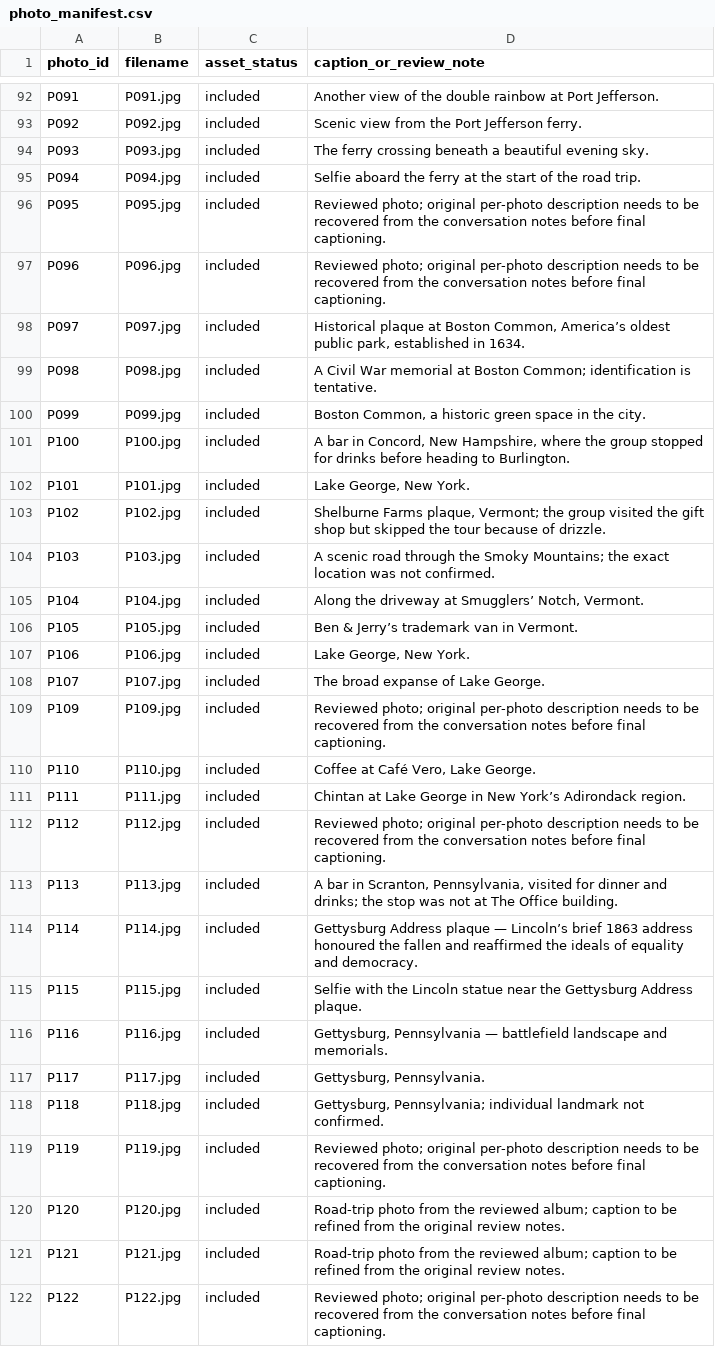
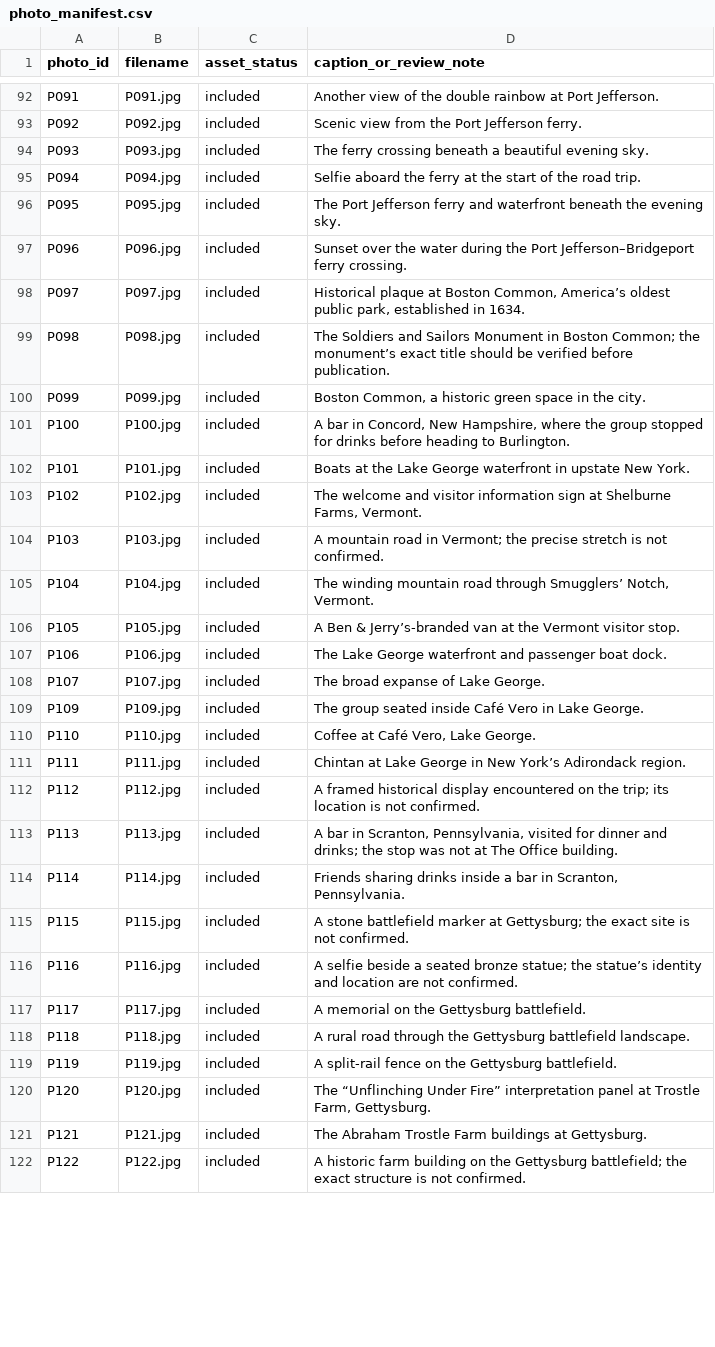
Before and after one commit to chintankanal/rallypoint, a CSV file: travelogue/photo_manifest.csv, drawn as a sheet; only a part is shown, gaps mark what is left out; the diff covers the shown part only.

Commit message:
Audit photo manifest captions and flag duplicate

```diff
--- a/travelogue/photo_manifest.csv
+++ b/travelogue/photo_manifest.csv
@@ -96,12 +96,12 @@ P094,P094.jpg,included,Selfie aboard the ferry at the start of the road trip.
-P095,P095.jpg,included,Reviewed photo; original per-photo description needs to be recovered from the conversation notes before final captioning.
-P096,P096.jpg,included,Reviewed photo; original per-photo description needs to be recovered from the conversation notes before final captioning.
+P095,P095.jpg,included,"The Port Jefferson ferry and waterfront beneath the evening sky."
+P096,P096.jpg,included,"Sunset over the water during the Port Jefferson–Bridgeport ferry crossing."
 P097,P097.jpg,included,"Historical plaque at Boston Common, America’s oldest public park, established in 1634."
-P098,P098.jpg,included,A Civil War memorial at Boston Common; identification is tentative.
+P098,P098.jpg,included,"The Soldiers and Sailors Monument in Boston Common; the monument’s exact title should be verified before publication."
 P099,P099.jpg,included,"Boston Common, a historic green space in the city."
 P100,P100.jpg,included,"A bar in Concord, New Hampshire, where the group stopped for drinks before heading to Burlington."
-P101,P101.jpg,included,"Lake George, New York."
-P102,P102.jpg,included,"Shelburne Farms plaque, Vermont; the group visited the gift shop but skipped the tour because of drizzle."
-P103,P103.jpg,included,A scenic road through the Smoky Mountains; the exact location was not confirmed.
-P104,P104.jpg,included,"Along the driveway at Smugglers’ Notch, Vermont."
-P105,P105.jpg,included,Ben & Jerry’s trademark van in Vermont.
-P106,P106.jpg,included,"Lake George, New York."
+P101,P101.jpg,included,"Boats at the Lake George waterfront in upstate New York."
+P102,P102.jpg,included,"The welcome and visitor information sign at Shelburne Farms, Vermont."
+P103,P103.jpg,included,"A mountain road in Vermont; the precise stretch is not confirmed."
+P104,P104.jpg,included,"The winding mountain road through Smugglers’ Notch, Vermont."
+P105,P105.jpg,included,"A Ben & Jerry’s-branded van at the Vermont visitor stop."
+P106,P106.jpg,included,"The Lake George waterfront and passenger boat dock."
@@ -109,2 +109,2 @@ P107,P107.jpg,included,The broad expanse of Lake George.
-P109,P109.jpg,included,Reviewed photo; original per-photo description needs to be recovered from the conversation notes before final captioning.
+P109,P109.jpg,included,"The group seated inside Café Vero in Lake George."
 P110,P110.jpg,included,"Coffee at Café Vero, Lake George."
@@ -112,11 +112,11 @@ P111,P111.jpg,included,Chintan at Lake George in New York’s Adirondack region.
-P112,P112.jpg,included,Reviewed photo; original per-photo description needs to be recovered from the conversation notes before final captioning.
+P112,P112.jpg,included,"A framed historical display encountered on the trip; its location is not confirmed."
 P113,P113.jpg,included,"A bar in Scranton, Pennsylvania, visited for dinner and drinks; the stop was not at The Office building."
-P114,P114.jpg,included,Gettysburg Address plaque — Lincoln’s brief 1863 address honoured the fallen and reaffirmed the ideals of equality and democracy.
-P115,P115.jpg,included,Selfie with the Lincoln statue near the Gettysburg Address plaque.
-P116,P116.jpg,included,"Gettysburg, Pennsylvania — battlefield landscape and memorials."
-P117,P117.jpg,included,"Gettysburg, Pennsylvania."
-P118,P118.jpg,included,"Gettysburg, Pennsylvania; individual landmark not confirmed."
-P119,P119.jpg,included,Reviewed photo; original per-photo description needs to be recovered from the conversation notes before final captioning.
-P120,P120.jpg,included,Road-trip photo from the reviewed album; caption to be refined from the original review notes.
-P121,P121.jpg,included,Road-trip photo from the reviewed album; caption to be refined from the original review notes.
-P122,P122.jpg,included,Reviewed photo; original per-photo description needs to be recovered from the conversation notes before final captioning.
+P114,P114.jpg,included,"Friends sharing drinks inside a bar in Scranton, Pennsylvania."
+P115,P115.jpg,included,"A stone battlefield marker at Gettysburg; the exact site is not confirmed."
+P116,P116.jpg,included,"A selfie beside a seated bronze statue; the statue’s identity and location are not confirmed."
+P117,P117.jpg,included,"A memorial on the Gettysburg battlefield."
+P118,P118.jpg,included,"A rural road through the Gettysburg battlefield landscape."
+P119,P119.jpg,included,"A split-rail fence on the Gettysburg battlefield."
+P120,P120.jpg,included,"The “Unflinching Under Fire” interpretation panel at Trostle Farm, Gettysburg."
+P121,P121.jpg,included,"The Abraham Trostle Farm buildings at Gettysburg."
+P122,P122.jpg,included,"A historic farm building on the Gettysburg battlefield; the exact structure is not confirmed."
```
Also changed, not shown: 66 edited cells elsewhere in this file.
